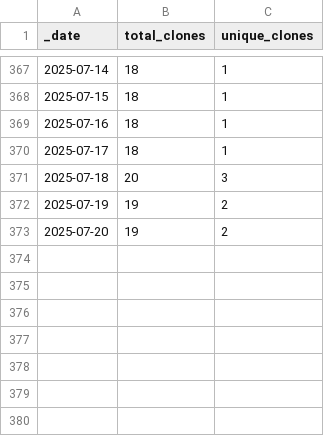
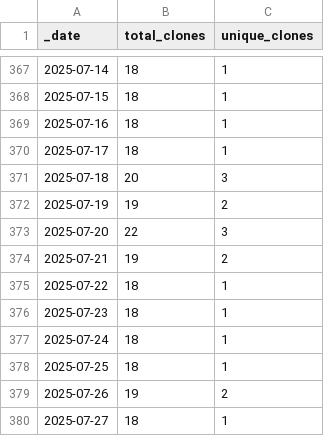
Before and after one commit to ansible-middleware/wildfly, a CSV file: traffic/clones.csv, drawn as a sheet; only a part is shown, gaps mark what is left out.

Commit message:
GitHub traffic

```diff
--- a/traffic/clones.csv
+++ b/traffic/clones.csv
@@ -372,2 +372,9 @@ _date,total_clones,unique_clones
 2025-07-19,19,2
-2025-07-20,19,2
+2025-07-20,22,3
+2025-07-21,19,2
+2025-07-22,18,1
+2025-07-23,18,1
+2025-07-24,18,1
+2025-07-25,18,1
+2025-07-26,19,2
+2025-07-27,18,1
```
Also changed, not shown: traffic/views.csv, 1 other file.
